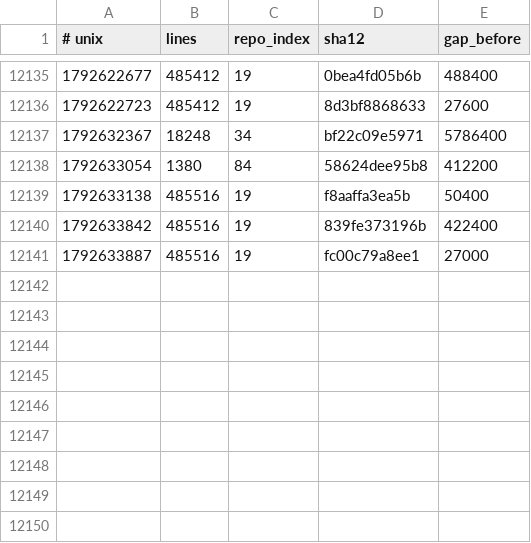
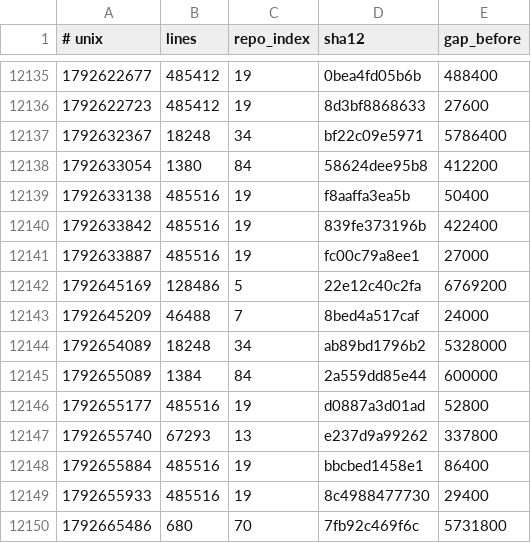
Before and after one commit to Ventusltd/kuiper-belt, a TSV file: cosmos/wafer.tsv, drawn as a sheet; only a part is shown, gaps mark what is left out; the diff names each change by its address in the sheet, - before the commit and + after, or states it on an @@ line.

```diff
--- a/cosmos/wafer.tsv
+++ b/cosmos/wafer.tsv
+row 12142: 1792645169 | 128486 | 5 | 22e12c40c2fa | 6769200
+row 12143: 1792645209 | 46488 | 7 | 8bed4a517caf | 24000
+row 12144: 1792654089 | 18248 | 34 | ab89bd1796b2 | 5328000
+row 12145: 1792655089 | 1384 | 84 | 2a559dd85e44 | 600000
+row 12146: 1792655177 | 485516 | 19 | d0887a3d01ad | 52800
+row 12147: 1792655740 | 67293 | 13 | e237d9a99262 | 337800
+row 12148: 1792655884 | 485516 | 19 | bbcbed1458e1 | 86400
+row 12149: 1792655933 | 485516 | 19 | 8c4988477730 | 29400
+row 12150: 1792665486 | 680 | 70 | 7fb92c469f6c | 5731800
```
Also changed, not shown: cosmos/pulse.tsv, cosmos/repos.tsv, 2 other files.
